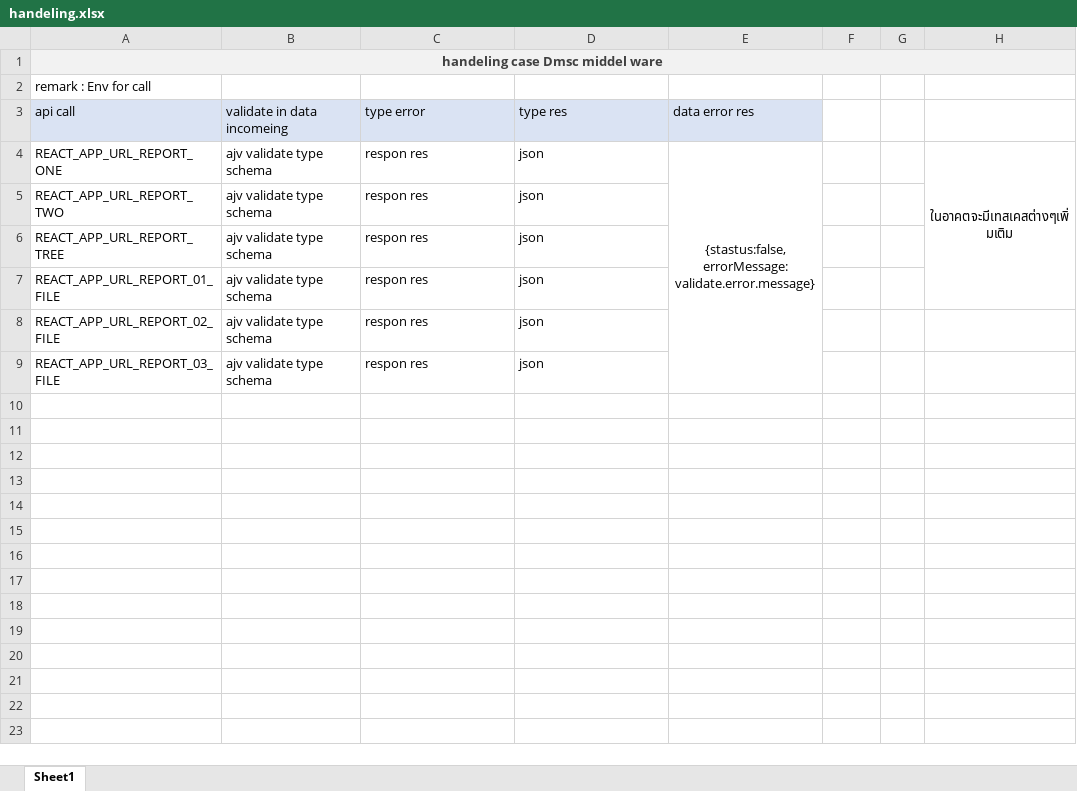
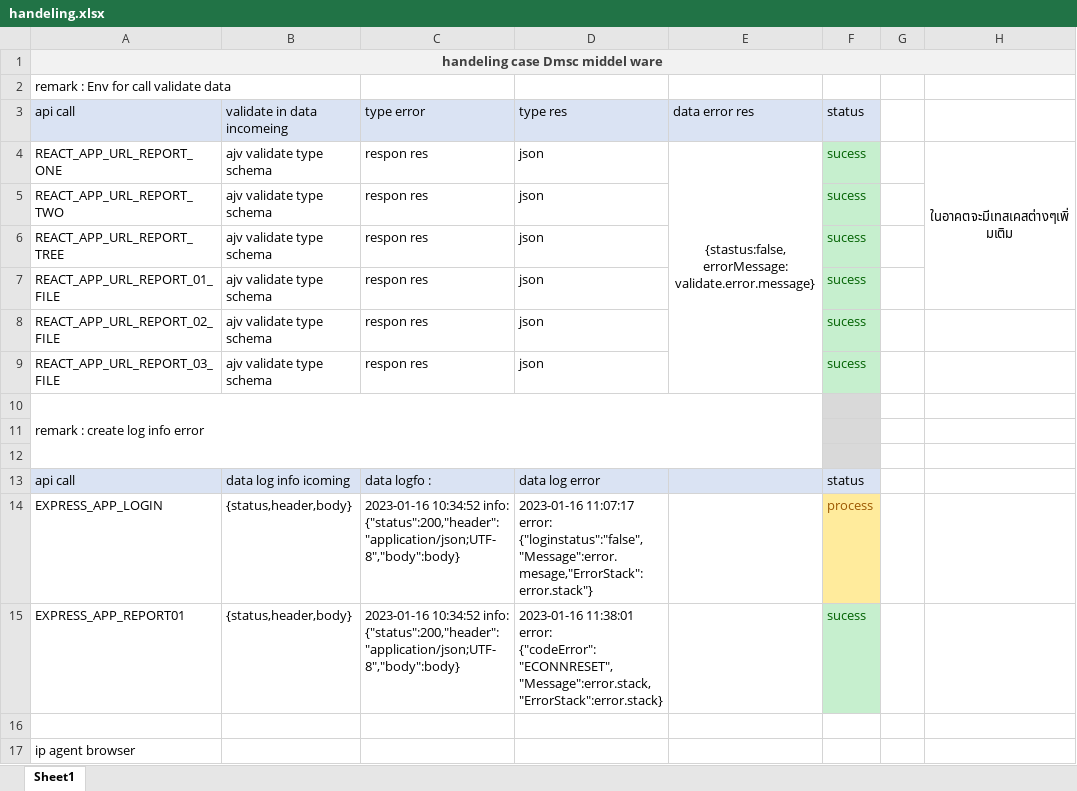
Before and after one commit to than2557/DMC-main, an Excel workbook: doc/handeling.xlsx, sheet Sheet1, drawn as a sheet; values as stored, in another font and other column widths than the file's, no borders; the diff names each change by its address in the sheet, - before the commit and + after, or states it on an @@ line.

Commit message:
create log data

```diff
--- a/doc/handeling.xlsx (sheet Sheet1)
+++ b/doc/handeling.xlsx (sheet Sheet1)
-A2: remark : Env for call
+A2: remark : Env for call validate data
-F3: (empty)
+F3: status
-F3 fill: none
+F3 fill: #DAE3F3
-F4:F9: (empty)
+F4:F9: sucess
-F4:F9 fill: none
+F4:F9 fill: #C6EFCE
+row 10: remark : create log info error
+row 11: (empty)
+row 12: (empty)
+row 13: api call | data log info icoming | data logfo : | data log error |  | status
+row 14: EXPRESS_APP_LOGIN | {status,header,body} | 2023-01-16 10:34:52 info: {"status":200,"header":"application/json;UTF-8","body":body} | 2023-01-16 11:07:17 error: {"loginstatus":"false","Message":error.mesage,"ErrorStack":error.stack"} |  | process
+row 15: EXPRESS_APP_REPORT01 | {status,header,body} | 2023-01-16 10:34:52 info: {"status":200,"header":"application/json;UTF-8","body":body} | 2023-01-16 11:38:01 error: {"codeError":"ECONNRESET","Message":error.stack,"ErrorStack":error.stack} |  | sucess
+row 16: (empty)
+row 17: ip agent browser
```
Also changed, not shown: 8 other files.
